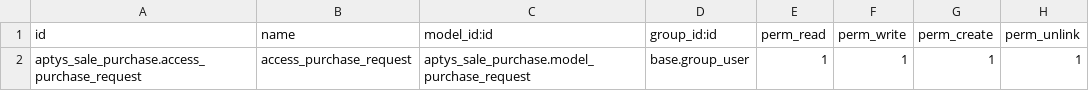
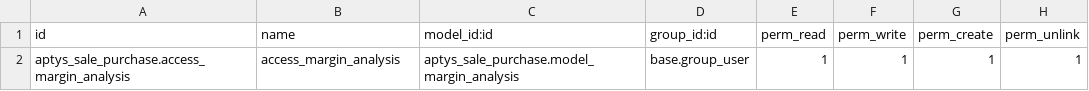
Before and after one commit to msdruidoo/aptysdemo, a CSV file: aptys_sale_purchase/security/ir.model.access.csv, drawn as a sheet.

Commit message:
[FIX] fix conception of margin analysis

```diff
--- a/aptys_sale_purchase/security/ir.model.access.csv
+++ b/aptys_sale_purchase/security/ir.model.access.csv
@@ -1,2 +1,2 @@
 id,name,model_id:id,group_id:id,perm_read,perm_write,perm_create,perm_unlink
-aptys_sale_purchase.access_purchase_request,access_purchase_request,aptys_sale_purchase.model_purchase_request,base.group_user,1,1,1,1
+aptys_sale_purchase.access_margin_analysis,access_margin_analysis,aptys_sale_purchase.model_margin_analysis,base.group_user,1,1,1,1
```
Also changed, not shown: 8 other files.
